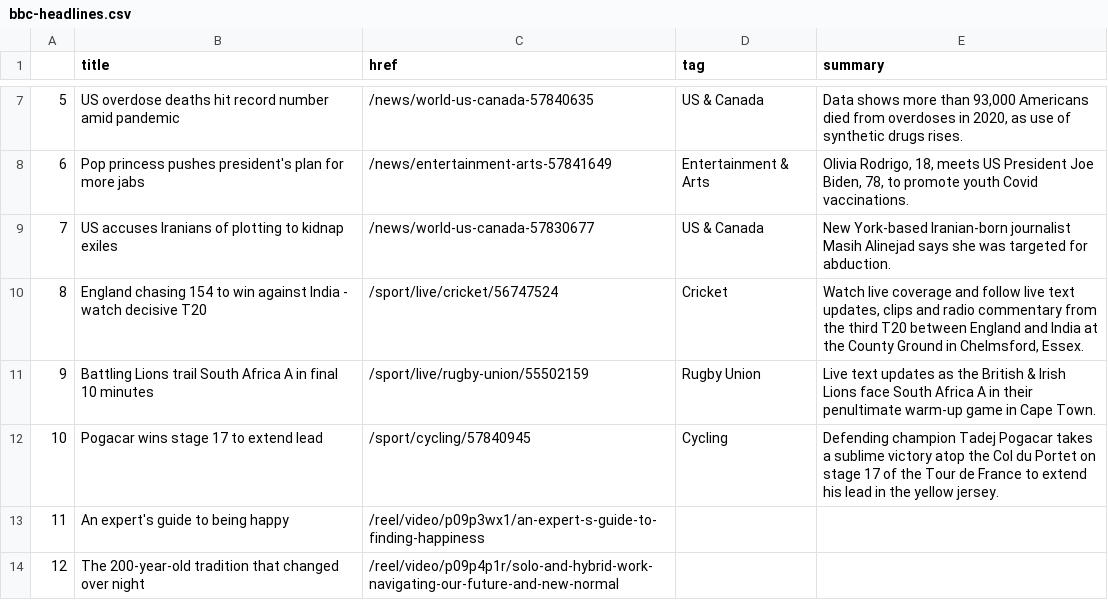
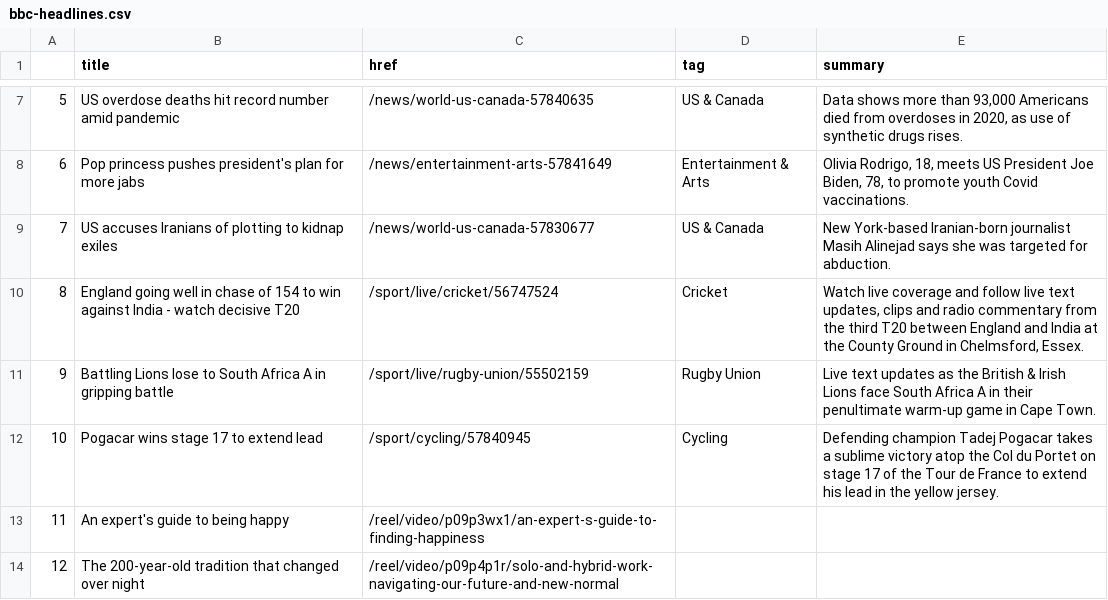
Before and after one commit to bronna/auto-scraper, a CSV file: bbc-headlines.csv, drawn as a sheet; only a part is shown, gaps mark what is left out.

```diff
--- a/bbc-headlines.csv
+++ b/bbc-headlines.csv
@@ -9,4 +9,4 @@
 7,US accuses Iranians of plotting to kidnap exiles,/news/world-us-canada-57830677,US & Canada,New York-based Iranian-born journalist Masih Alinejad says she was targeted for abduction.
-8,England chasing 154 to win against India - watch decisive T20,/sport/live/cricket/56747524,Cricket,"Watch live coverage and follow live text updates, clips and radio commentary from the third T20 between England and India at the County Ground in Chelmsford, Essex."
-9,Battling Lions trail South Africa A in final 10 minutes,/sport/live/rugby-union/55502159,Rugby Union,Live text updates as the British & Irish Lions face South Africa A in their penultimate warm-up game in Cape Town.
+8,England going well in chase of 154 to win against India - watch decisive T20,/sport/live/cricket/56747524,Cricket,"Watch live coverage and follow live text updates, clips and radio commentary from the third T20 between England and India at the County Ground in Chelmsford, Essex."
+9,Battling Lions lose to South Africa A in gripping battle,/sport/live/rugby-union/55502159,Rugby Union,Live text updates as the British & Irish Lions face South Africa A in their penultimate warm-up game in Cape Town.
 10,Pogacar wins stage 17 to extend lead,/sport/cycling/57840945,Cycling,Defending champion Tadej Pogacar takes a sublime victory atop the Col du Portet on stage 17 of the Tour de France to extend his lead in the yellow jersey.
```
